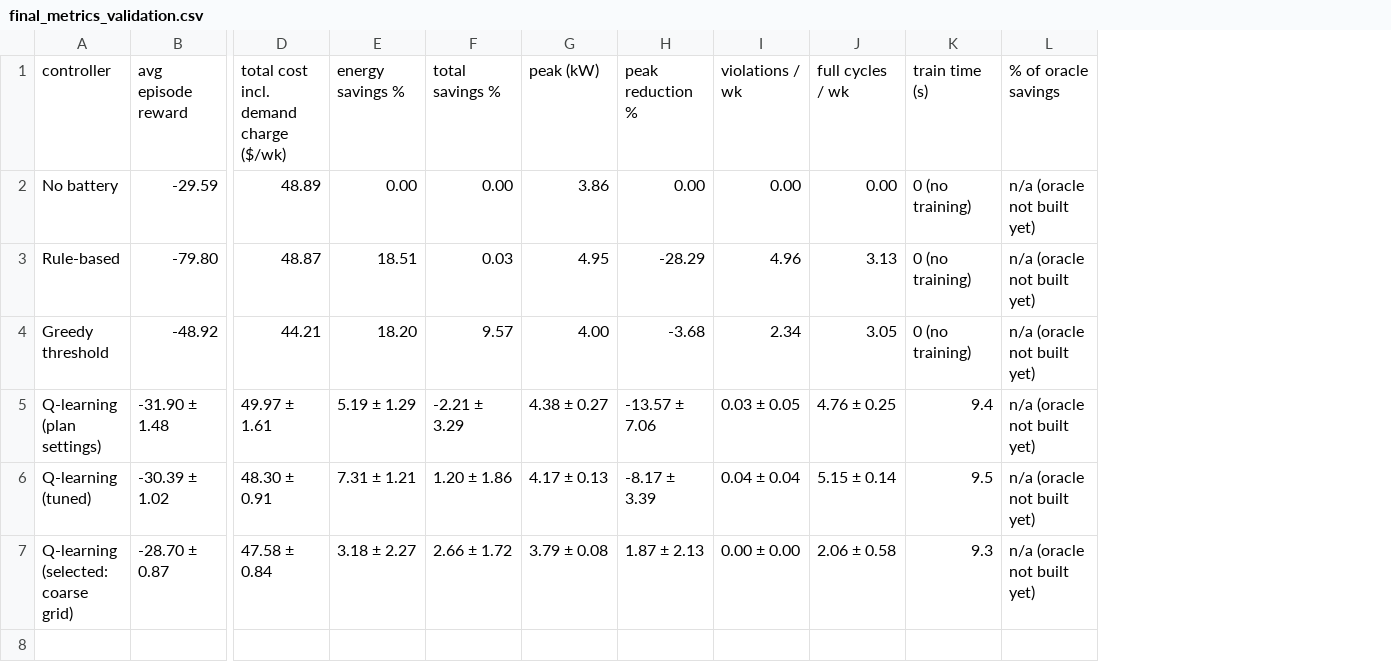
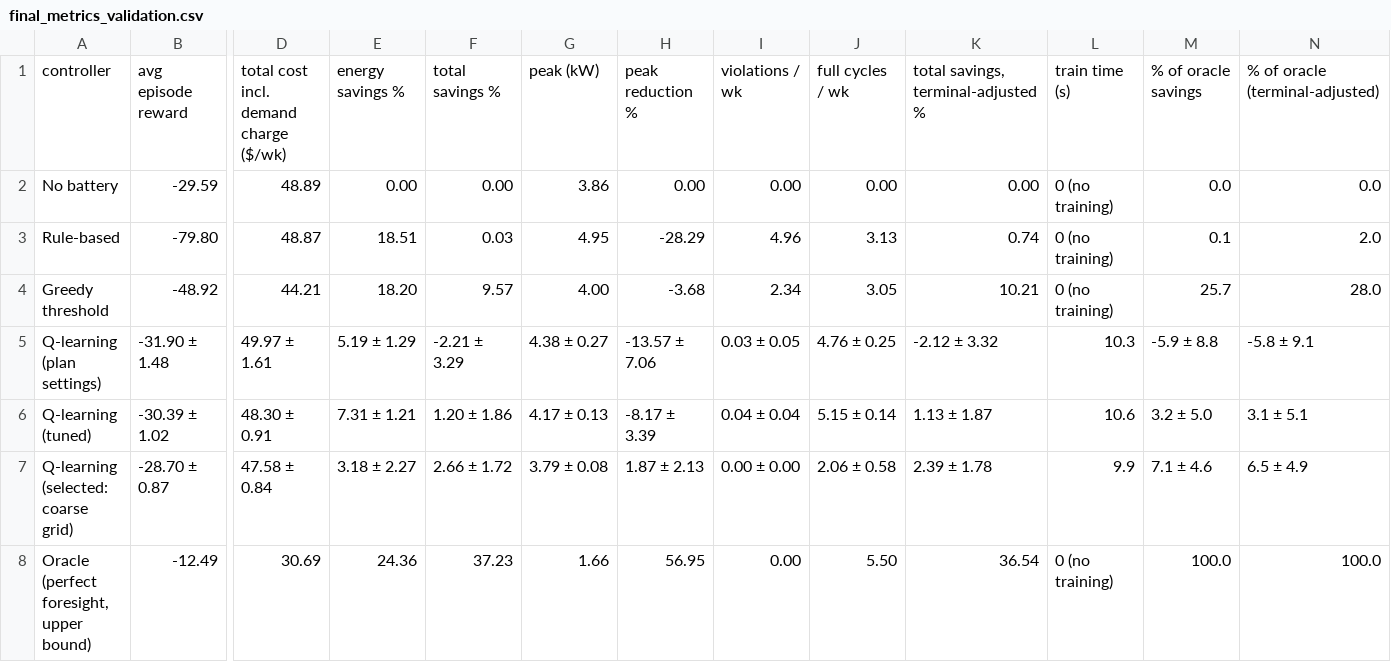
Before and after one commit to mugunthank7/home-energy-rl-agent, a CSV file: reports/tables/final_metrics_validation.csv, drawn as a sheet; only a part is shown, gaps mark what is left out; removed rows and columns are numbered as before the commit, all else as after; rows hold the shown columns only; the diff names each change by its address in the sheet, - before the commit and + after, or states it on an @@ line.

```diff
--- a/reports/tables/final_metrics_validation.csv
+++ b/reports/tables/final_metrics_validation.csv
+column K, rows 1-7: total savings, terminal-adjusted % | 0.00 | 0.74 | 10.21 | -2.12 ± 3.32 | 1.13 ± 1.87 | 2.39 ± 1.78
-column L, rows 1-7: % of oracle savings | n/a (oracle not built yet) | n/a (oracle not built yet) | n/a (oracle not built yet) | n/a (oracle not built yet) | n/a (oracle not built yet) | n/a (oracle not built yet)
+column M, rows 1-7: % of oracle savings | 0.0 | 0.1 | 25.7 | -5.9 ± 8.8 | 3.2 ± 5.0 | 7.1 ± 4.6
+column N, rows 1-7: % of oracle (terminal-adjusted) | 0.0 | 2.0 | 28.0 | -5.8 ± 9.1 | 3.1 ± 5.1 | 6.5 ± 4.9
-L5: 9.4
+L5: 10.3
-L6: 9.5
+L6: 10.6
-L7: 9.3
+L7: 9.9
+row 8: Oracle (perfect foresight, upper bound) | -12.49 | 30.69 | 24.36 | 37.23 | 1.66 | 56.95 | 0.00 | 5.50 | 36.54 | 0 (no training) | 100.0 | 100.0
```
Also changed, not shown: reports/tables/final_metrics_test.csv, reports/tables/final_metrics_test_summer_season.csv, 34 other files.
